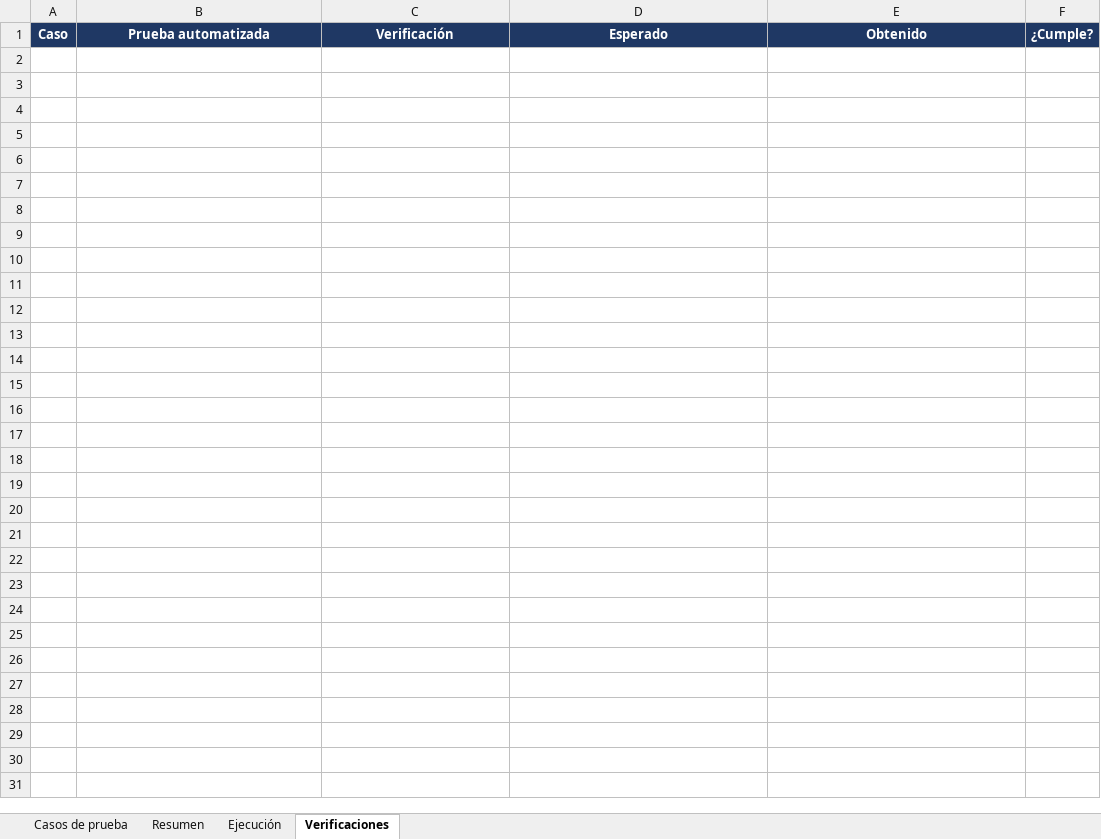
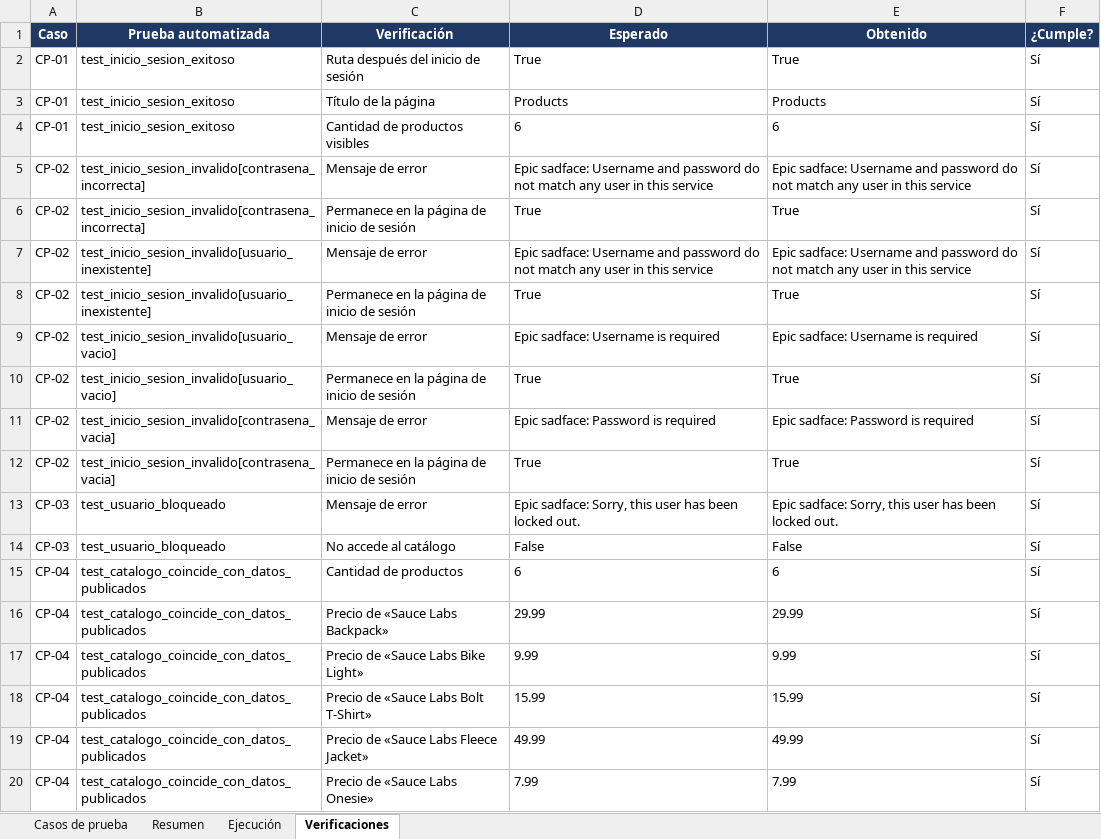
Before and after one commit to emirandae/saucedemo-selenium-pytest, an Excel workbook: docs/casos_de_prueba.xlsx, sheet Verificaciones, drawn as a sheet; only a part is shown; values as stored, in another font and other column widths than the file's, no borders; the diff covers the shown part only; the diff names each change by its address in the sheet, - before the commit and + after, or states it on an @@ line.

```diff
--- a/docs/casos_de_prueba.xlsx (sheet Verificaciones)
+++ b/docs/casos_de_prueba.xlsx (sheet Verificaciones)
+row 2: CP-01 | test_inicio_sesion_exitoso | Ruta después del inicio de sesión | True | True | Sí
+row 3: CP-01 | test_inicio_sesion_exitoso | Título de la página | Products | Products | Sí
+row 4: CP-01 | test_inicio_sesion_exitoso | Cantidad de productos visibles | 6 | 6 | Sí
+row 5: CP-02 | test_inicio_sesion_invalido[contrasena_incorrecta] | Mensaje de error | Epic sadface: Username and password do not match any user in this service | Epic sadface: Username and password do not match any user in this service | Sí
+row 6: CP-02 | test_inicio_sesion_invalido[contrasena_incorrecta] | Permanece en la página de inicio de sesión | True | True | Sí
+row 7: CP-02 | test_inicio_sesion_invalido[usuario_inexistente] | Mensaje de error | Epic sadface: Username and password do not match any user in this service | Epic sadface: Username and password do not match any user in this service | Sí
+row 8: CP-02 | test_inicio_sesion_invalido[usuario_inexistente] | Permanece en la página de inicio de sesión | True | True | Sí
+row 9: CP-02 | test_inicio_sesion_invalido[usuario_vacio] | Mensaje de error | Epic sadface: Username is required | Epic sadface: Username is required | Sí
+row 10: CP-02 | test_inicio_sesion_invalido[usuario_vacio] | Permanece en la página de inicio de sesión | True | True | Sí
+row 11: CP-02 | test_inicio_sesion_invalido[contrasena_vacia] | Mensaje de error | Epic sadface: Password is required | Epic sadface: Password is required | Sí
+row 12: CP-02 | test_inicio_sesion_invalido[contrasena_vacia] | Permanece en la página de inicio de sesión | True | True | Sí
+row 13: CP-03 | test_usuario_bloqueado | Mensaje de error | Epic sadface: Sorry, this user has been locked out. | Epic sadface: Sorry, this user has been locked out. | Sí
+row 14: CP-03 | test_usuario_bloqueado | No accede al catálogo | False | False | Sí
+row 15: CP-04 | test_catalogo_coincide_con_datos_publicados | Cantidad de productos | 6 | 6 | Sí
+row 16: CP-04 | test_catalogo_coincide_con_datos_publicados | Precio de «Sauce Labs Backpack» | 29.99 | 29.99 | Sí
+row 17: CP-04 | test_catalogo_coincide_con_datos_publicados | Precio de «Sauce Labs Bike Light» | 9.99 | 9.99 | Sí
+row 18: CP-04 | test_catalogo_coincide_con_datos_publicados | Precio de «Sauce Labs Bolt T-Shirt» | 15.99 | 15.99 | Sí
+row 19: CP-04 | test_catalogo_coincide_con_datos_publicados | Precio de «Sauce Labs Fleece Jacket» | 49.99 | 49.99 | Sí
+row 20: CP-04 | test_catalogo_coincide_con_datos_publicados | Precio de «Sauce Labs Onesie» | 7.99 | 7.99 | Sí
```
Also changed, not shown: 25 added rows elsewhere in this sheet, sheet Ejecución, sheet Casos de prueba, sheet Resumen, formulas that keep their value.
